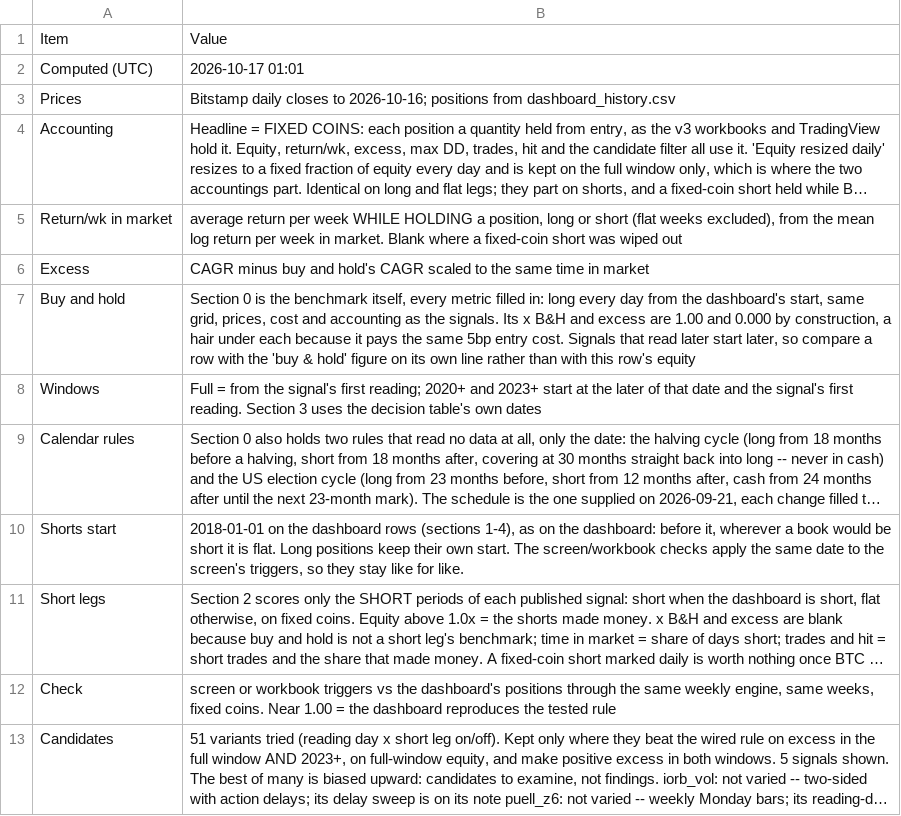
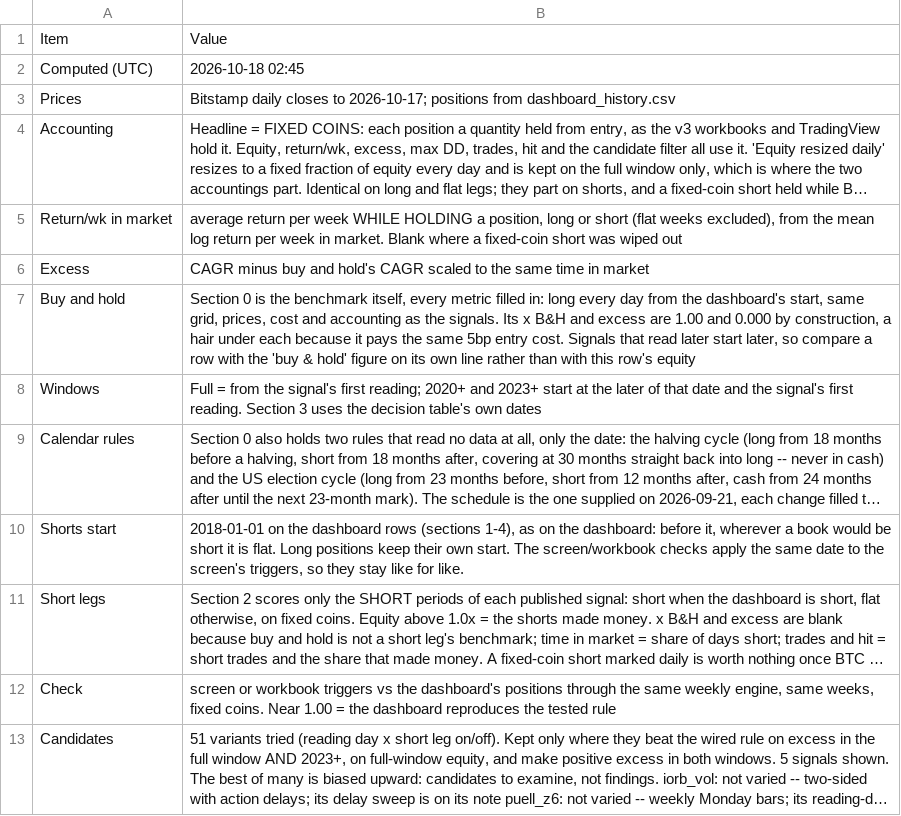
Before and after one commit to 3Jack1/btc-credit-dashboard, a CSV file: performance_table_meta.csv, drawn as a sheet; long unchanged cells end in …; the diff names each change by its address in the sheet, - before the commit and + after, or states it on an @@ line.

```diff
--- a/performance_table_meta.csv
+++ b/performance_table_meta.csv
-B2: 2026-10-17 01:01
+B2: 2026-10-18 02:45
-B3: …closes to 2026-10-16; positions from…
+B3: …closes to 2026-10-17; positions from…
```
Also changed, not shown: performance_table.csv.
